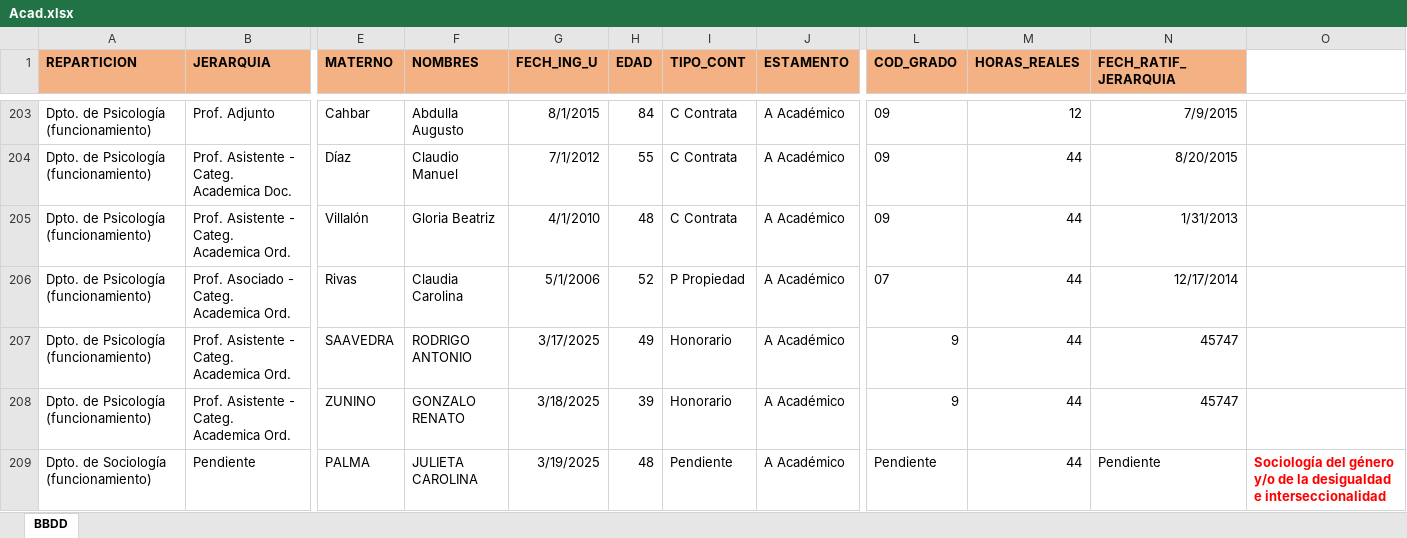
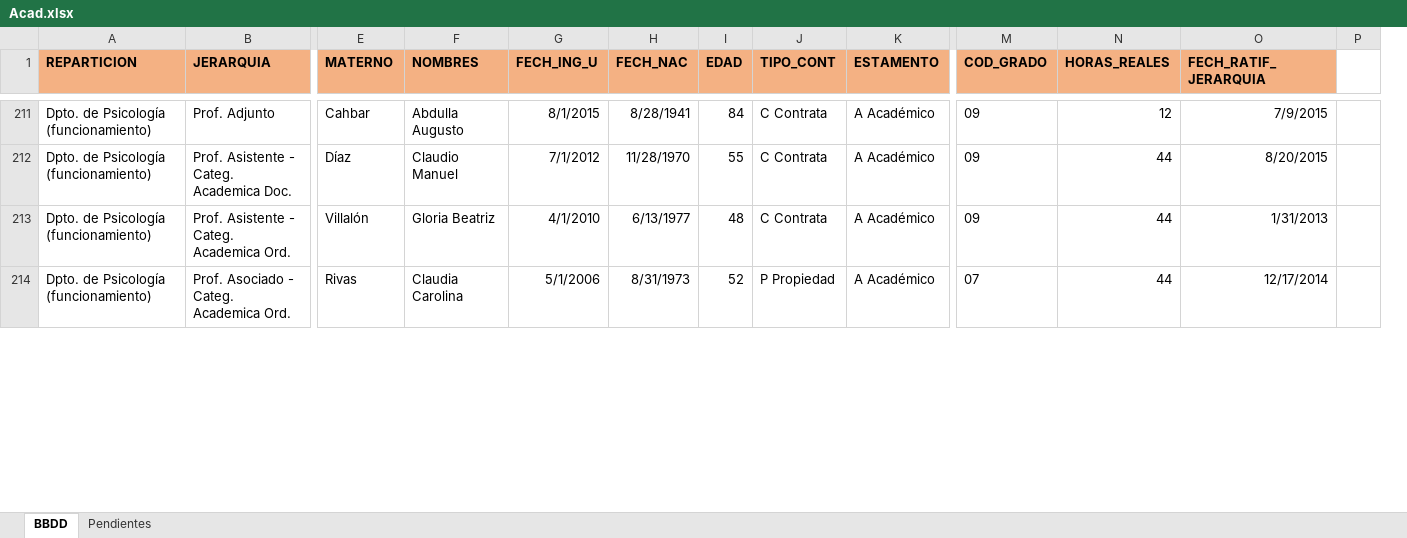
Before and after one commit to facso-investigacion/presentaciones, an Excel workbook: peticion-vice/input/Acad.xlsx, sheet BBDD, drawn as a sheet; only a part is shown, gaps mark what is left out; values as stored, in another font and other column widths than the file's, no borders; removed rows and columns are numbered as before the commit, all else as after; rows hold the shown columns only; the diff covers the shown part only; the diff names each change by its address in the sheet, - before the commit and + after, or states it on an @@ line.

```diff
--- a/peticion-vice/input/Acad.xlsx (sheet BBDD)
+++ b/peticion-vice/input/Acad.xlsx (sheet BBDD)
+sheet tab: Pendientes
+column H (FECH_NAC), rows 211-214: 8/28/1941 | 11/28/1970 | 6/13/1977 | 8/31/1973
-column O, empty
+column P, empty
-row 207: Dpto. de Psicología (funcionamiento) | Prof. Asistente - Categ. Academica Ord. | SAAVEDRA | RODRIGO ANTONIO | 3/17/2025 | 49 | Honorario | A Académico | 9 | 44 | 45747
-row 208: Dpto. de Psicología (funcionamiento) | Prof. Asistente - Categ. Academica Ord. | ZUNINO | GONZALO RENATO | 3/18/2025 | 39 | Honorario | A Académico | 9 | 44 | 45747
-row 209: Dpto. de Sociología (funcionamiento) | Pendiente | PALMA | JULIETA CAROLINA | 3/19/2025 | 48 | Pendiente | A Académico | Pendiente | 44 | Pendiente | Sociología del género y/o de la desigualdad e interseccionalidad
```
Also changed, not shown: 9 added rows, 1 removed row and 5 edited cells elsewhere in this sheet, 17 other files.
